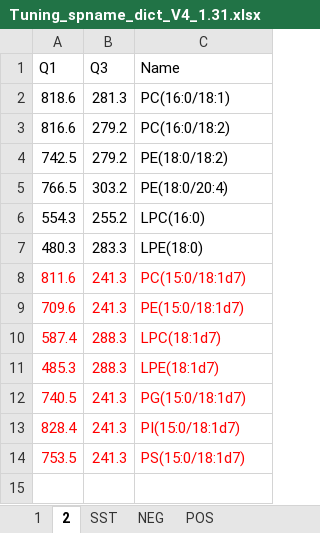
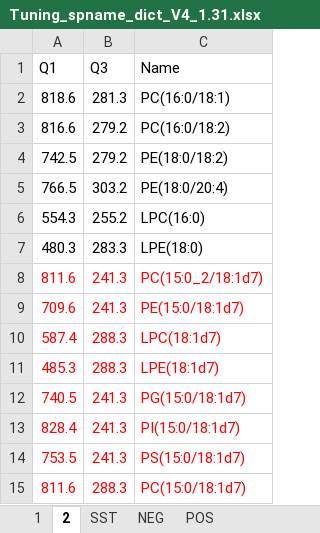
Before and after one commit to syjgino/SLA, an Excel workbook: doc/KeyV4.1/Tuning_spname_dict_V4_1.31.xlsx, sheet 2, drawn as a sheet; values as stored, in another font and other column widths than the file's, no borders; the diff names each change by its address in the sheet, - before the commit and + after, or states it on an @@ line.

Commit message:
Update Tuning_spname_dict_V4_1.31.xlsx

```diff
--- a/doc/KeyV4.1/Tuning_spname_dict_V4_1.31.xlsx (sheet 2)
+++ b/doc/KeyV4.1/Tuning_spname_dict_V4_1.31.xlsx (sheet 2)
-C8 (Name): PC(15:0/18:1d7)
+C8 (Name): PC(15:0_2/18:1d7)
+row 15: 811.6 | 288.3 | PC(15:0/18:1d7)
```
